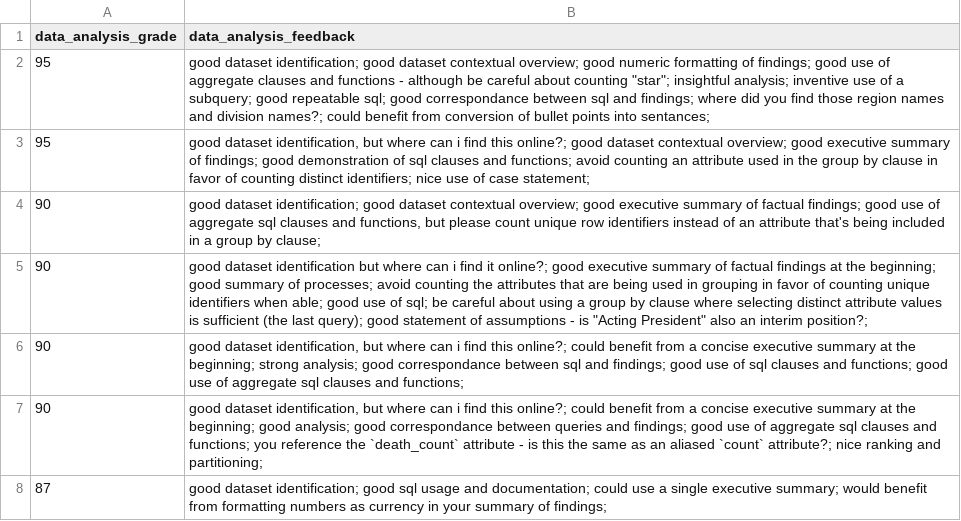
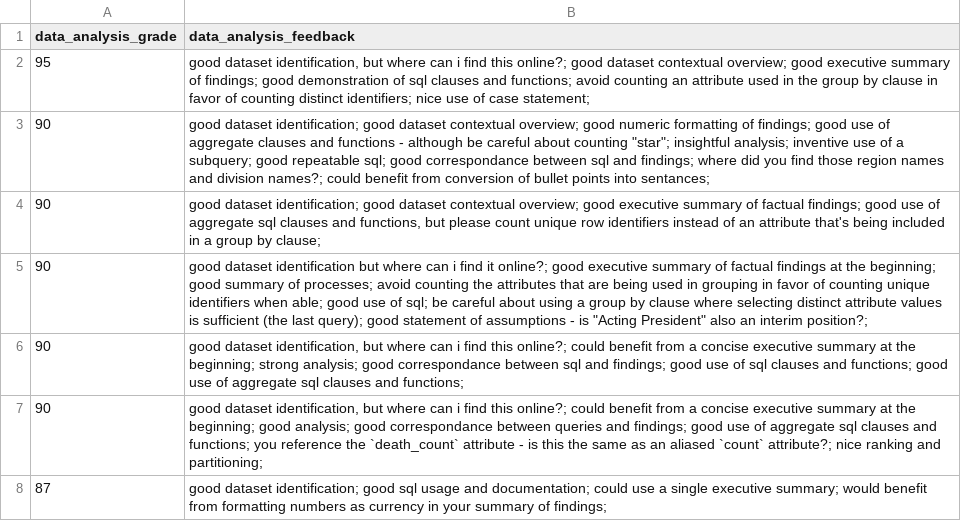
Before and after one commit to prof-rossetti/gwu-istm-4121-201509, a TSV file: resources/data-analysis/assignment_evaluations.tsv, drawn as a sheet; only a part is shown; removed rows and columns are numbered as before the commit, all else as after; the diff names each change by its address in the sheet, - before the commit and + after, or states it on an @@ line.

```diff
--- a/resources/data-analysis/assignment_evaluations.tsv
+++ b/resources/data-analysis/assignment_evaluations.tsv
-row 2: 95 | good dataset identification; good dataset contextual overview; good numeric formatting of findings; good use of aggregate clauses and functions - although be careful about counting "star"; insightful analysis; inventive use of a subquery; good repeatable sql; good correspondance between sql and findings; where did you find those region names and division names?; could benefit from conversion of bullet points into sentances;
+row 3: 90 | good dataset identification; good dataset contextual overview; good numeric formatting of findings; good use of aggregate clauses and functions - although be careful about counting "star"; insightful analysis; inventive use of a subquery; good repeatable sql; good correspondance between sql and findings; where did you find those region names and division names?; could benefit from conversion of bullet points into sentances;
```
Also changed, not shown: 19 other files.
